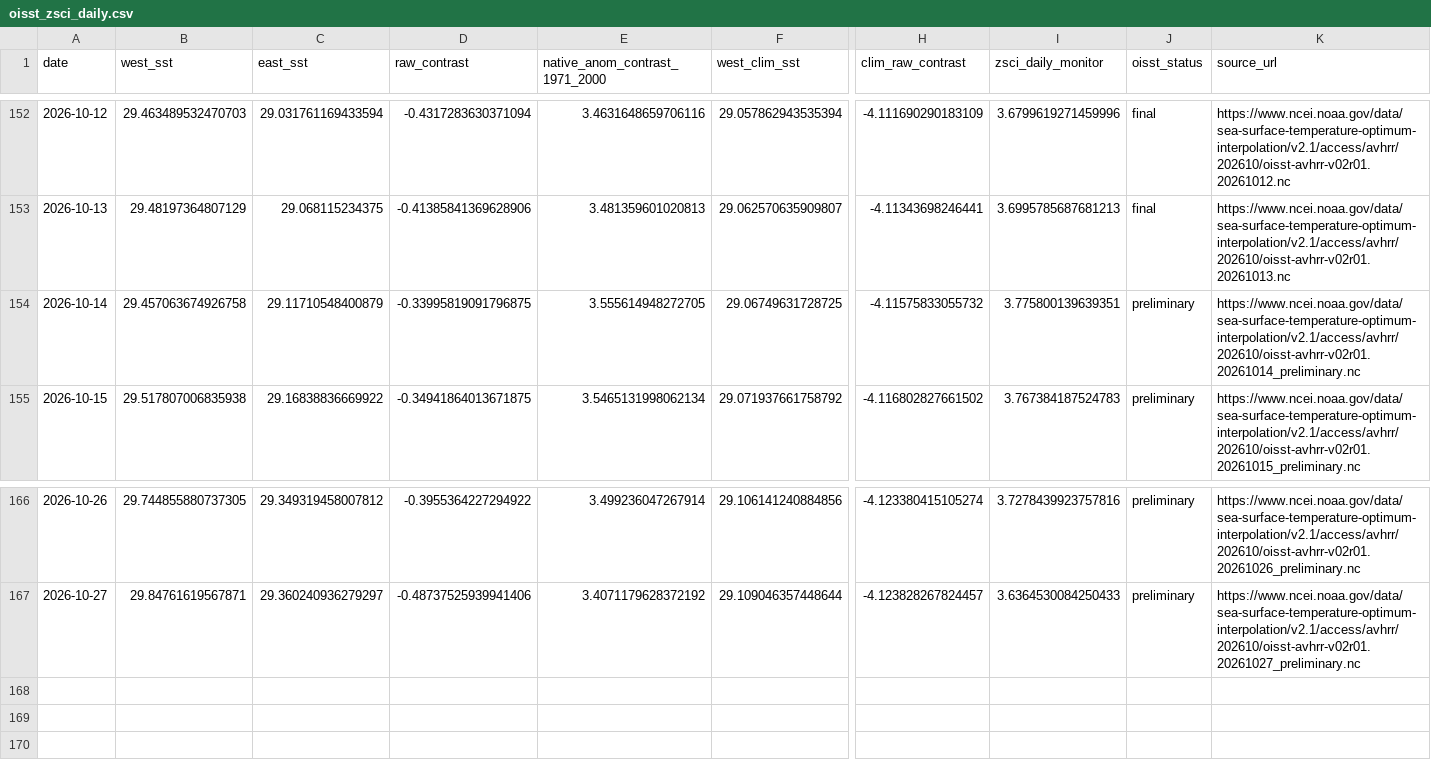
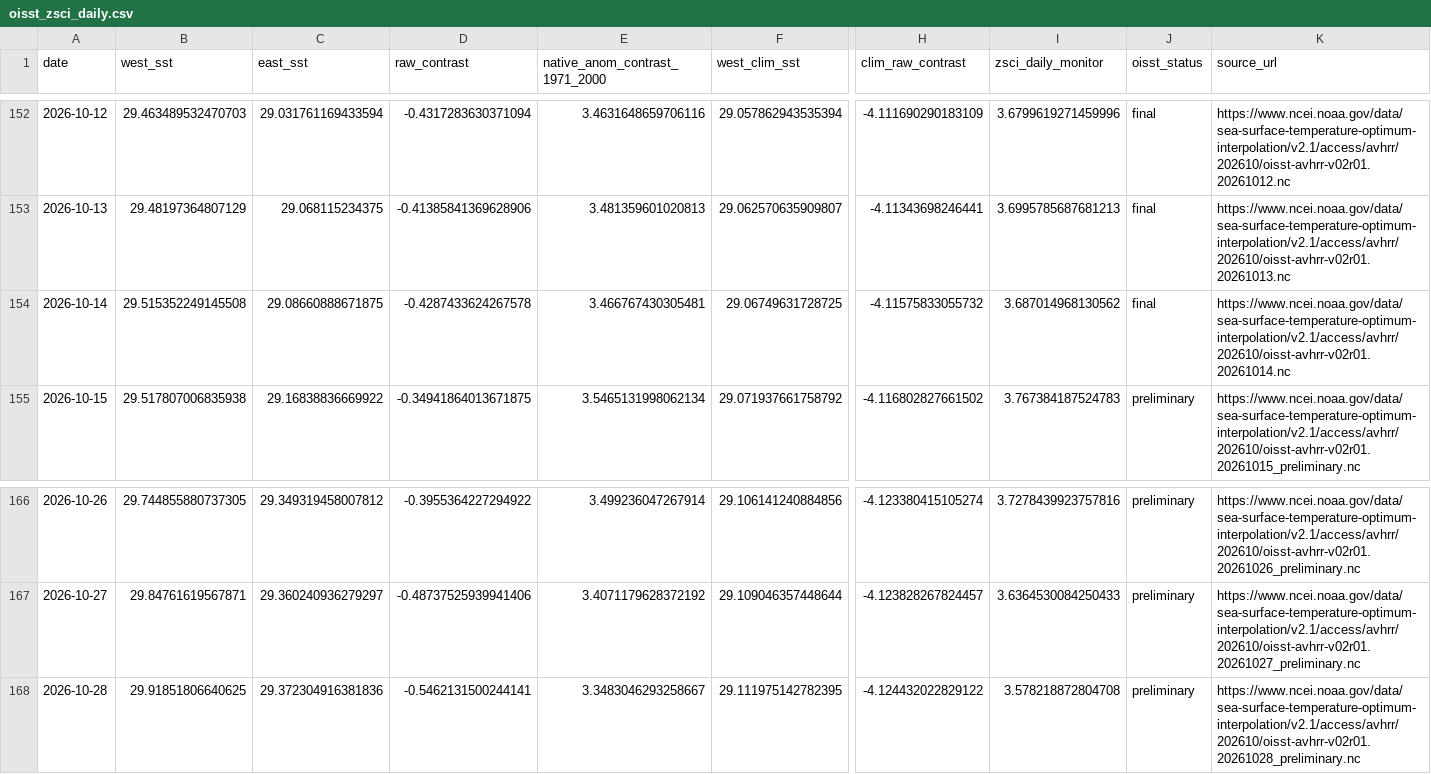
Before and after one commit to wiz-ball-5/zsci-monitoring, a CSV file: data/processed/oisst_zsci_daily.csv, drawn as a sheet; only a part is shown, gaps mark what is left out; rows hold the shown columns only; the diff names each change by its address in the sheet, - before the commit and + after, or states it on an @@ line.

```diff
--- a/data/processed/oisst_zsci_daily.csv
+++ b/data/processed/oisst_zsci_daily.csv
-B154 (west_sst): 29.457063674926758
+B154 (west_sst): 29.515352249145508
-C154 (east_sst): 29.11710548400879
+C154 (east_sst): 29.08660888671875
-D154 (raw_contrast): -0.33995819091796875
+D154 (raw_contrast): -0.4287433624267578
-E154 (native_anom_contrast_1971_2000): 3.555614948272705
+E154 (native_anom_contrast_1971_2000): 3.466767430305481
-I154 (zsci_daily_monitor): 3.775800139639351
+I154 (zsci_daily_monitor): 3.687014968130562
-J154 (oisst_status): preliminary
+J154 (oisst_status): final
-K154 (source_url): https://www.ncei.noaa.gov/data/sea-surface-temperature-optimum-interpolation/v2.1/access/avhrr/202610/oisst-avhrr-v02r01.20261014_preliminary.nc
+K154 (source_url): https://www.ncei.noaa.gov/data/sea-surface-temperature-optimum-interpolation/v2.1/access/avhrr/202610/oisst-avhrr-v02r01.20261014.nc
+row 168: 2026-10-28 | 29.91851806640625 | 29.372304916381836 | -0.5462131500244141 | 3.3483046293258667 | 29.111975142782395 | -4.124432022829122 | 3.578218872804708 | preliminary | https://www.ncei.noaa.gov/data/sea-surface-temperature-optimum-interpolation/v2.1/access/avhrr/202610/oisst-avhrr-v02r01.20261028_preliminary.nc
```
Also changed, not shown: data/processed/oisst_zsci_monthly_monitor.csv, 1 other file.
